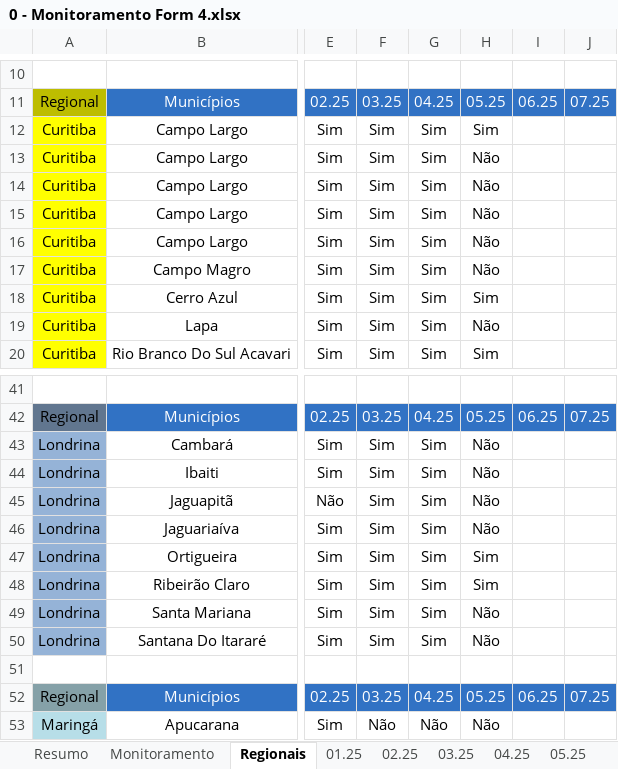
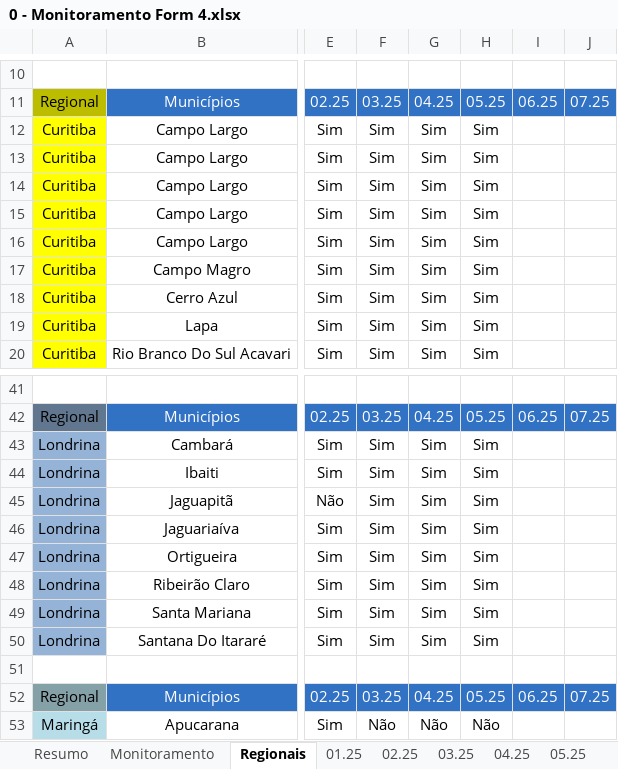
Before and after one commit to Josimarhdev/form_scripts, an Excel workbook: inputs/0 - Expansão/0 - Monitoramento Form 4.xlsx, sheet Regionais, drawn as a sheet; only a part is shown, gaps mark what is left out; values as stored, in another font and other column widths than the file's, no borders; conditional formats not drawn; the diff names each change by its address in the sheet, - before the commit and + after, or states it on an @@ line.

```diff
--- a/inputs/0 - Expansão/0 - Monitoramento Form 4.xlsx (sheet Regionais)
+++ b/inputs/0 - Expansão/0 - Monitoramento Form 4.xlsx (sheet Regionais)
-H13:H17: Não
+H13:H17: Sim
-H19: Não
+H19: Sim
-H43:H46: Não
+H43:H46: Sim
-H49:H50: Não
+H49:H50: Sim
```
Also changed, not shown: sheet 05.25, sheet Resumo, sheet 03.25, sheet 06.25, sheet Monitoramento, inputs/0 - Belém/0 - Monitoramento Form 4.xlsx, inputs/0 - GRS II/0 - Monitoramento Form 1, 2 e 3.xlsx, 14 other files.
